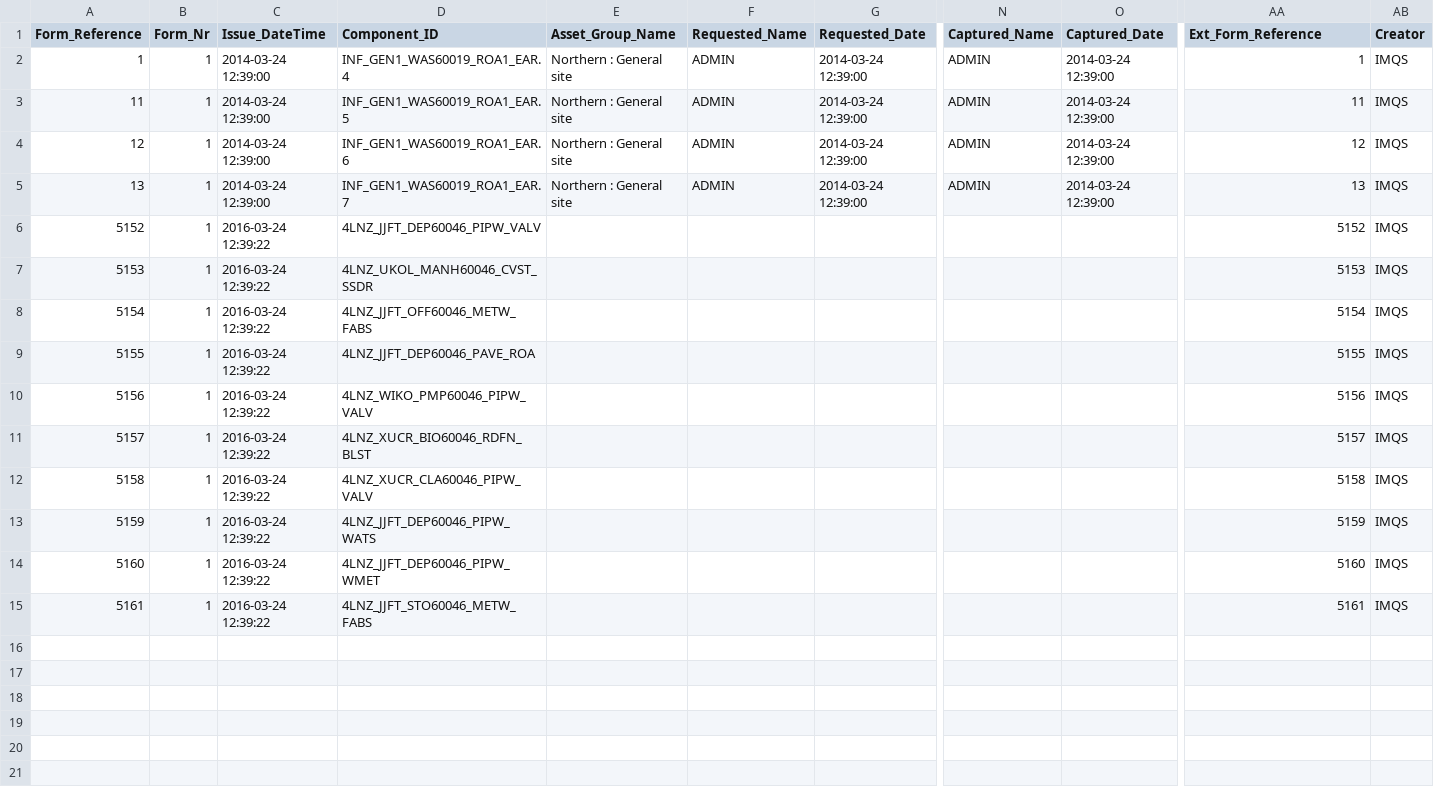
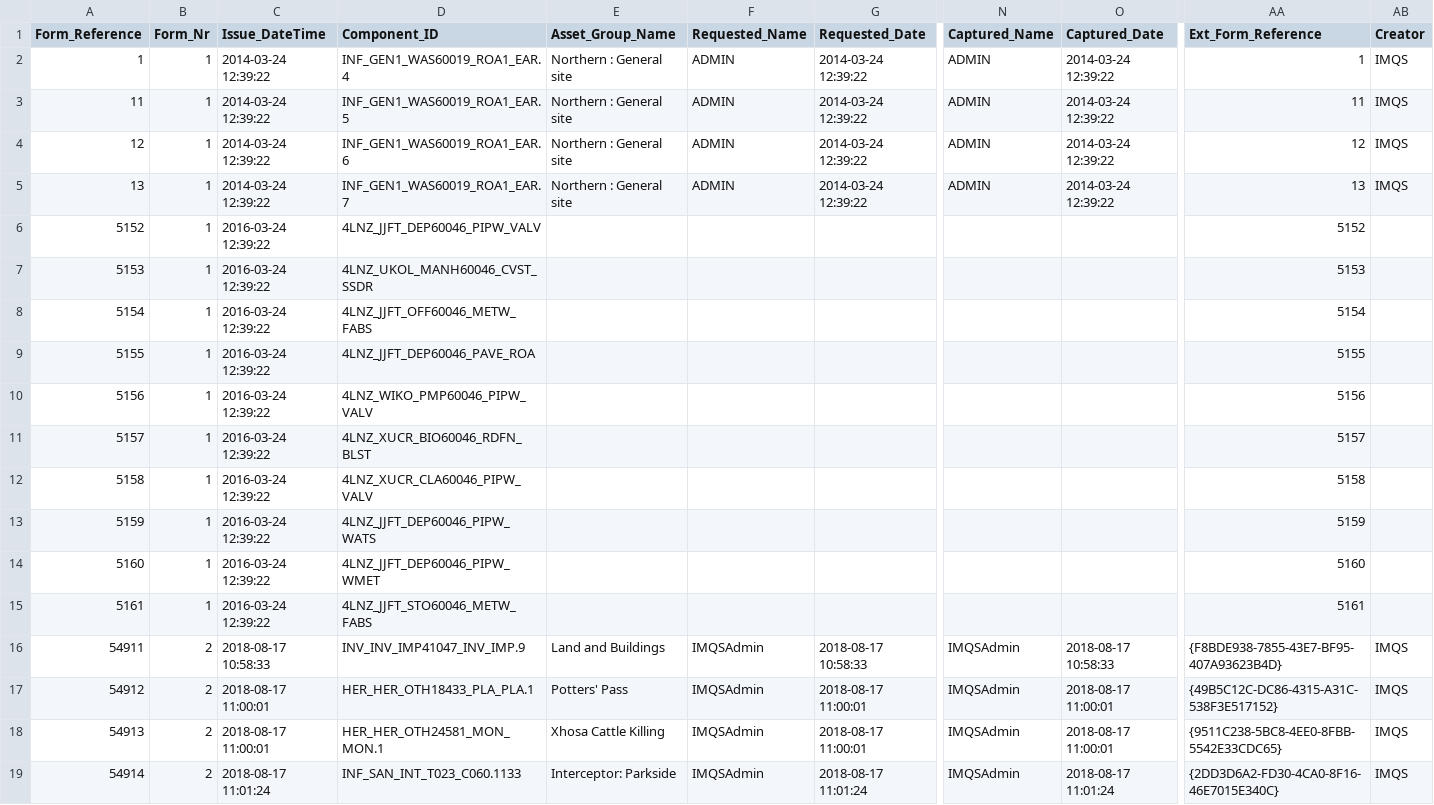
Before and after one commit to IMQS/imqs-asset-testing, a CSV file: scripts/v6/prime/22-AssetFinFormRef.csv, drawn as a sheet; only a part is shown, gaps mark what is left out; rows hold the shown columns only; the diff names each change by its address in the sheet, - before the commit and + after, or states it on an @@ line.

```diff
--- a/scripts/v6/prime/22-AssetFinFormRef.csv
+++ b/scripts/v6/prime/22-AssetFinFormRef.csv
-C2:C5 (Issue_DateTime): 2014-03-24 12:39:00
+C2:C5 (Issue_DateTime): 2014-03-24 12:39:22
-G2:G5 (Requested_Date): 2014-03-24 12:39:00
+G2:G5 (Requested_Date): 2014-03-24 12:39:22
-O2:O5 (Captured_Date): 2014-03-24 12:39:00
+O2:O5 (Captured_Date): 2014-03-24 12:39:22
-AB6:AB15 (Creator): IMQS
+AB6:AB15 (Creator): (empty)
+row 16: 54911 | 2 | 2018-08-17 10:58:33 | INV_INV_IMP41047_INV_IMP.9 | Land and Buildings | IMQSAdmin | 2018-08-17 10:58:33 | IMQSAdmin | 2018-08-17 10:58:33 | {F8BDE938-7855-43E7-BF95-407A93623B4D} | IMQS
+row 17: 54912 | 2 | 2018-08-17 11:00:01 | HER_HER_OTH18433_PLA_PLA.1 | Potters' Pass | IMQSAdmin | 2018-08-17 11:00:01 | IMQSAdmin | 2018-08-17 11:00:01 | {49B5C12C-DC86-4315-A31C-538F3E517152} | IMQS
+row 18: 54913 | 2 | 2018-08-17 11:00:01 | HER_HER_OTH24581_MON_MON.1 | Xhosa Cattle Killing | IMQSAdmin | 2018-08-17 11:00:01 | IMQSAdmin | 2018-08-17 11:00:01 | {9511C238-5BC8-4EE0-8FBB-5542E33CDC65} | IMQS
+row 19: 54914 | 2 | 2018-08-17 11:01:24 | INF_SAN_INT_T023_C060.1133 | Interceptor: Parkside | IMQSAdmin | 2018-08-17 11:01:24 | IMQSAdmin | 2018-08-17 11:01:24 | {2DD3D6A2-FD30-4CA0-8F16-46E7015E340C} | IMQS
```
Also changed, not shown: scripts/v6/prime/10-SCOAJournal.csv, scripts/v6/prime/13-AssetRegisterIconFin2015.csv, 2 other files.
